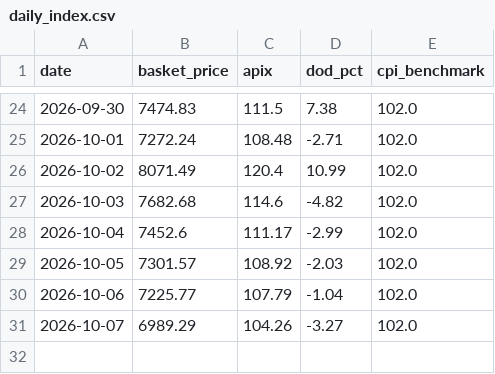
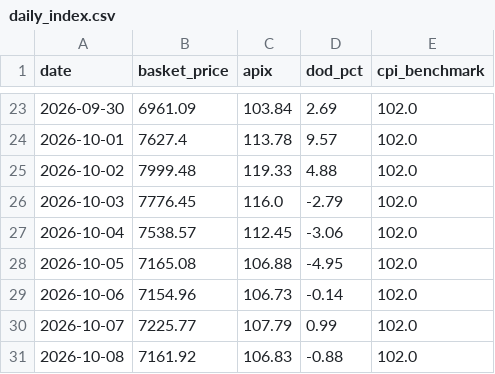
Before and after one commit to akshmitsharma40-hub/fair-flight, a CSV file: backend/daily_index.csv, drawn as a sheet; only a part is shown, gaps mark what is left out; the diff covers the shown part only.

```diff
--- a/backend/daily_index.csv
+++ b/backend/daily_index.csv
@@ -24,8 +23,9 @@ date,basket_price,apix,dod_pct,cpi_benchmark
-2026-09-30,7474.83,111.5,7.38,102.0
-2026-10-01,7272.24,108.48,-2.71,102.0
-2026-10-02,8071.49,120.4,10.99,102.0
-2026-10-03,7682.68,114.6,-4.82,102.0
-2026-10-04,7452.6,111.17,-2.99,102.0
-2026-10-05,7301.57,108.92,-2.03,102.0
-2026-10-06,7225.77,107.79,-1.04,102.0
-2026-10-07,6989.29,104.26,-3.27,102.0
+2026-09-30,6961.09,103.84,2.69,102.0
+2026-10-01,7627.4,113.78,9.57,102.0
+2026-10-02,7999.48,119.33,4.88,102.0
+2026-10-03,7776.45,116.0,-2.79,102.0
+2026-10-04,7538.57,112.45,-3.06,102.0
+2026-10-05,7165.08,106.88,-4.95,102.0
+2026-10-06,7154.96,106.73,-0.14,102.0
+2026-10-07,7225.77,107.79,0.99,102.0
+2026-10-08,7161.92,106.83,-0.88,102.0
```
Also changed, not shown: 1 removed row and 61 edited cells elsewhere in this file, backend/data_master.csv, backend/data_scraped_raw.csv, 1 other file.
